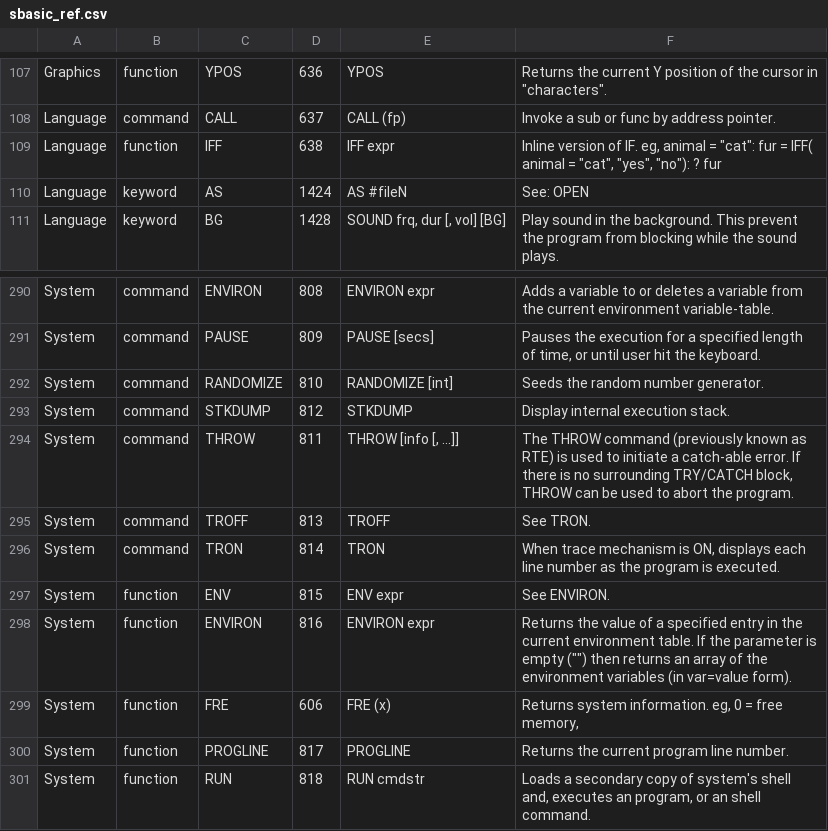
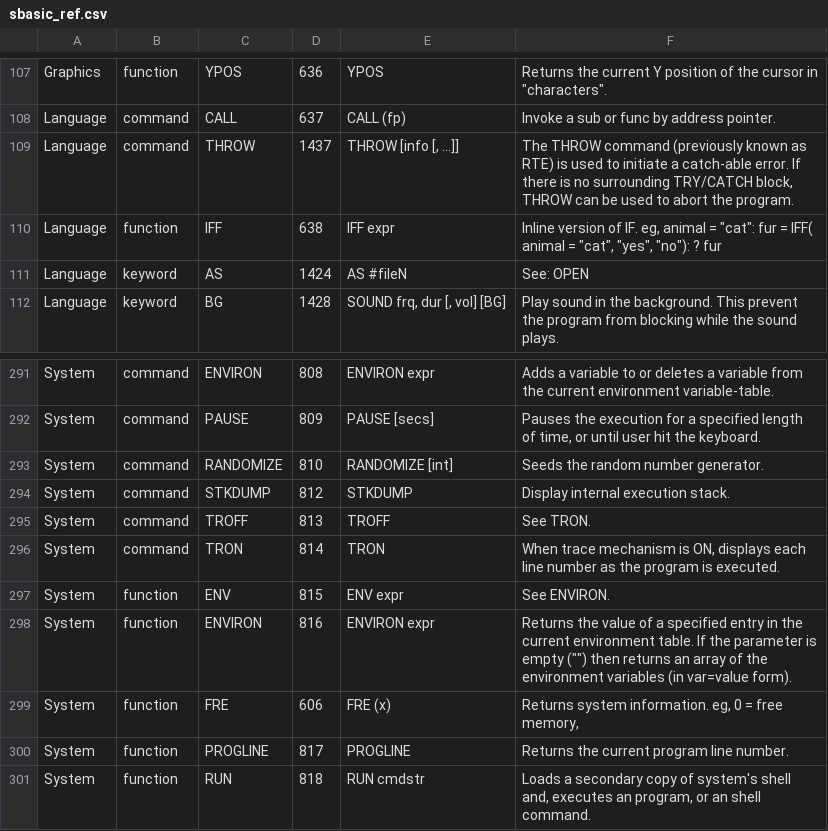
Before and after one commit to smallbasic/SmallBASIC, a CSV file: documentation/sbasic_ref.csv, drawn as a sheet; only a part is shown, gaps mark what is left out; removed rows and columns are numbered as before the commit, all else as after; the diff names each change by its address in the sheet, - before the commit and + after, or states it on an @@ line.

```diff
--- a/documentation/sbasic_ref.csv
+++ b/documentation/sbasic_ref.csv
+row 109: Language | command | THROW | 1437 | THROW [info [, ...]] | The THROW command (previously known as RTE) is used to initiate a catch-able error. If there is no surrounding TRY/CATCH block, THROW can be used to abort the program.
-row 294: System | command | THROW | 811 | THROW [info [, ...]] | The THROW command (previously known as RTE) is used to initiate a catch-able error. If there is no surrounding TRY/CATCH block, THROW can be used to abort the program.
```
Also changed, not shown: 5 other files.
